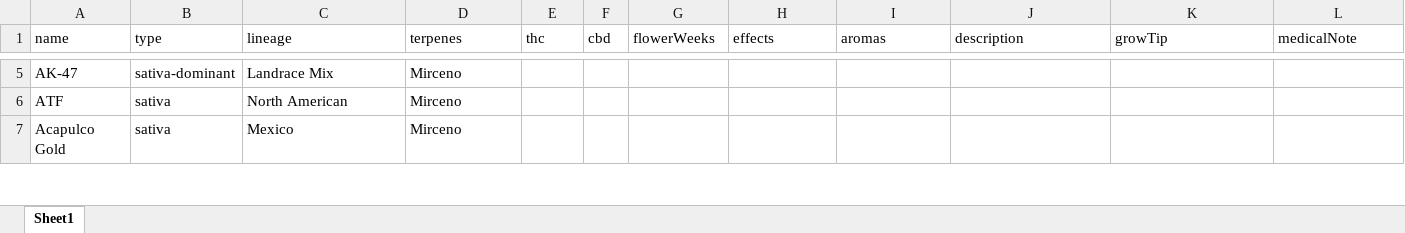
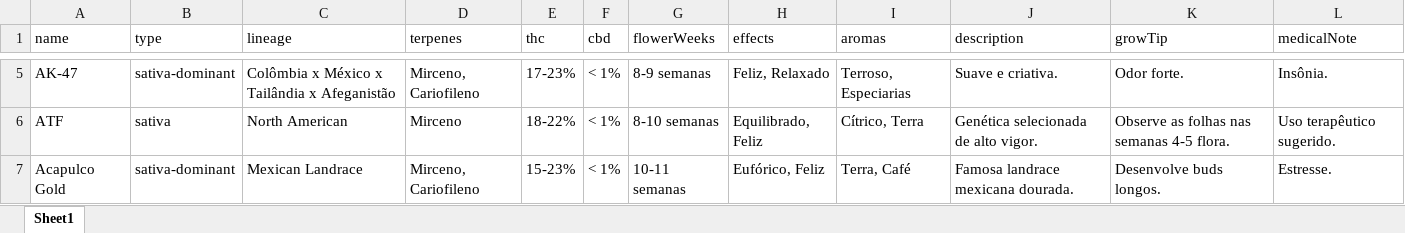
Before and after one commit to flordeminas/AppCultivo, an Excel workbook: strains_database.xlsx, sheet Sheet1, drawn as a sheet; only a part is shown, gaps mark what is left out; values as stored, in another font and other column widths than the file's, no borders; the diff covers the shown part only; the diff names each change by its address in the sheet, - before the commit and + after, or states it on an @@ line.

```diff
--- a/strains_database.xlsx (sheet Sheet1)
+++ b/strains_database.xlsx (sheet Sheet1)
-C5 (lineage): Landrace Mix
+C5 (lineage): Colômbia x México x Tailândia x Afeganistão
-D5 (terpenes): Mirceno
+D5 (terpenes): Mirceno, Cariofileno
-E5 (thc): (empty)
+E5 (thc): 17-23%
-F5:F7 (cbd): (empty)
+F5:F7 (cbd): < 1%
-G5 (flowerWeeks): (empty)
+G5 (flowerWeeks): 8-9 semanas
-H5 (effects): (empty)
+H5 (effects): Feliz, Relaxado
-I5 (aromas): (empty)
+I5 (aromas): Terroso, Especiarias
-J5 (description): (empty)
+J5 (description): Suave e criativa.
-K5 (growTip): (empty)
+K5 (growTip): Odor forte.
-L5 (medicalNote): (empty)
+L5 (medicalNote): Insônia.
-E6 (thc): (empty)
+E6 (thc): 18-22%
-G6 (flowerWeeks): (empty)
+G6 (flowerWeeks): 8-10 semanas
-H6 (effects): (empty)
+H6 (effects): Equilibrado, Feliz
-I6 (aromas): (empty)
+I6 (aromas): Cítrico, Terra
-J6 (description): (empty)
+J6 (description): Genética selecionada de alto vigor.
-K6 (growTip): (empty)
+K6 (growTip): Observe as folhas nas semanas 4-5 flora.
-L6 (medicalNote): (empty)
+L6 (medicalNote): Uso terapêutico sugerido.
-B7 (type): sativa
+B7 (type): sativa-dominant
-C7 (lineage): Mexico
+C7 (lineage): Mexican Landrace
-D7 (terpenes): Mirceno
+D7 (terpenes): Mirceno, Cariofileno
-E7 (thc): (empty)
+E7 (thc): 15-23%
-G7 (flowerWeeks): (empty)
+G7 (flowerWeeks): 10-11 semanas
-H7 (effects): (empty)
+H7 (effects): Eufórico, Feliz
-I7 (aromas): (empty)
+I7 (aromas): Terra, Café
-J7 (description): (empty)
+J7 (description): Famosa landrace mexicana dourada.
-K7 (growTip): (empty)
+K7 (growTip): Desenvolve buds longos.
-L7 (medicalNote): (empty)
+L7 (medicalNote): Estresse.
```
Also changed, not shown: 1 added row, 1 removed row and 1439 edited cells elsewhere in this sheet, 11 other files.
